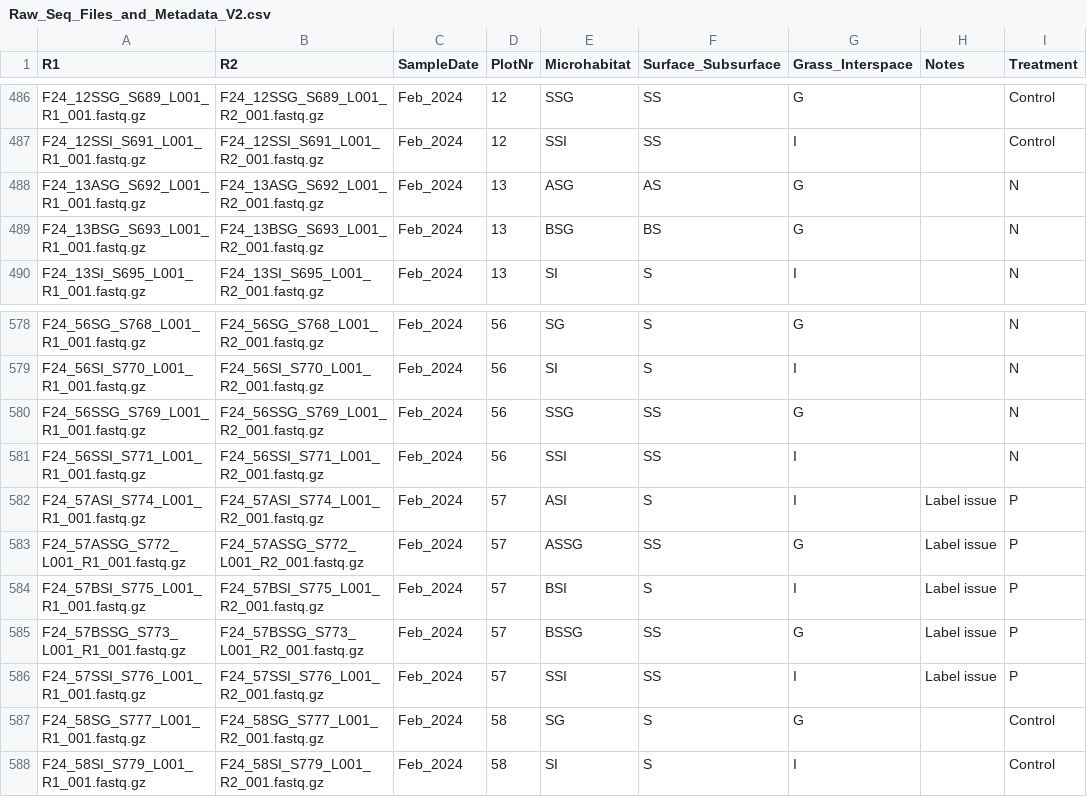
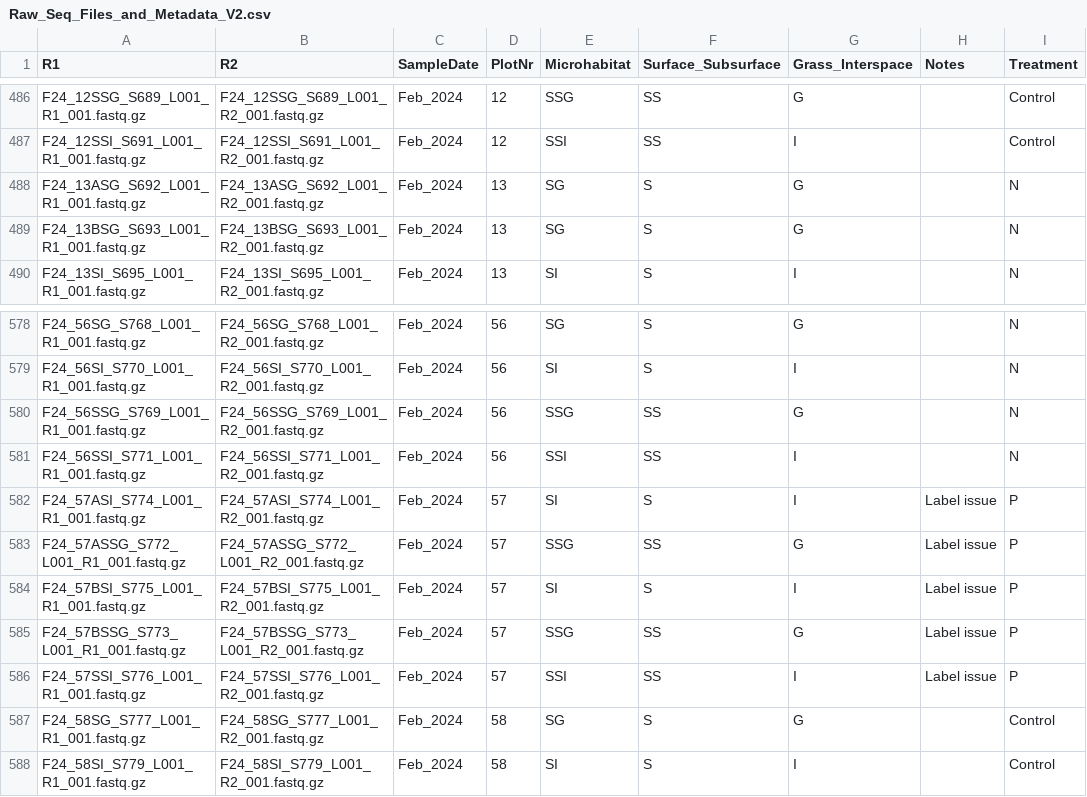
Before and after one commit to dbioinfo/deca, a CSV file: raw_data/Raw_Seq_Files_and_Metadata_V2.csv, drawn as a sheet; only a part is shown, gaps mark what is left out.

```diff
--- a/raw_data/Raw_Seq_Files_and_Metadata_V2.csv
+++ b/raw_data/Raw_Seq_Files_and_Metadata_V2.csv
@@ -487,4 +487,4 @@ F24_12SSG_S689_L001_R1_001.fastq.gz,F24_12SSG_S689_L001_R2_001.fastq.gz,Feb_2024
 F24_12SSI_S691_L001_R1_001.fastq.gz,F24_12SSI_S691_L001_R2_001.fastq.gz,Feb_2024,12,SSI,SS,I,,Control,,
-F24_13ASG_S692_L001_R1_001.fastq.gz,F24_13ASG_S692_L001_R2_001.fastq.gz,Feb_2024,13,ASG,AS,G,,N,,
-F24_13BSG_S693_L001_R1_001.fastq.gz,F24_13BSG_S693_L001_R2_001.fastq.gz,Feb_2024,13,BSG,BS,G,,N,,
+F24_13ASG_S692_L001_R1_001.fastq.gz,F24_13ASG_S692_L001_R2_001.fastq.gz,Feb_2024,13,SG,S,G,,N,,
+F24_13BSG_S693_L001_R1_001.fastq.gz,F24_13BSG_S693_L001_R2_001.fastq.gz,Feb_2024,13,SG,S,G,,N,,
 F24_13SI_S695_L001_R1_001.fastq.gz,F24_13SI_S695_L001_R2_001.fastq.gz,Feb_2024,13,SI,S,I,,N,,
@@ -581,6 +581,6 @@ F24_56SSG_S769_L001_R1_001.fastq.gz,F24_56SSG_S769_L001_R2_001.fastq.gz,Feb_2024
 F24_56SSI_S771_L001_R1_001.fastq.gz,F24_56SSI_S771_L001_R2_001.fastq.gz,Feb_2024,56,SSI,SS,I,,N,,
-F24_57ASI_S774_L001_R1_001.fastq.gz,F24_57ASI_S774_L001_R2_001.fastq.gz,Feb_2024,57,ASI,S,I,Label issue,P,,
-F24_57ASSG_S772_L001_R1_001.fastq.gz,F24_57ASSG_S772_L001_R2_001.fastq.gz,Feb_2024,57,ASSG,SS,G,Label issue,P,,
-F24_57BSI_S775_L001_R1_001.fastq.gz,F24_57BSI_S775_L001_R2_001.fastq.gz,Feb_2024,57,BSI,S,I,Label issue,P,,
-F24_57BSSG_S773_L001_R1_001.fastq.gz,F24_57BSSG_S773_L001_R2_001.fastq.gz,Feb_2024,57,BSSG,SS,G,Label issue,P,,
+F24_57ASI_S774_L001_R1_001.fastq.gz,F24_57ASI_S774_L001_R2_001.fastq.gz,Feb_2024,57,SI,S,I,Label issue,P,,
+F24_57ASSG_S772_L001_R1_001.fastq.gz,F24_57ASSG_S772_L001_R2_001.fastq.gz,Feb_2024,57,SSG,SS,G,Label issue,P,,
+F24_57BSI_S775_L001_R1_001.fastq.gz,F24_57BSI_S775_L001_R2_001.fastq.gz,Feb_2024,57,SI,S,I,Label issue,P,,
+F24_57BSSG_S773_L001_R1_001.fastq.gz,F24_57BSSG_S773_L001_R2_001.fastq.gz,Feb_2024,57,SSG,SS,G,Label issue,P,,
 F24_57SSI_S776_L001_R1_001.fastq.gz,F24_57SSI_S776_L001_R2_001.fastq.gz,Feb_2024,57,SSI,SS,I,Label issue,P,,
```
Also changed, not shown: 7 other files.
